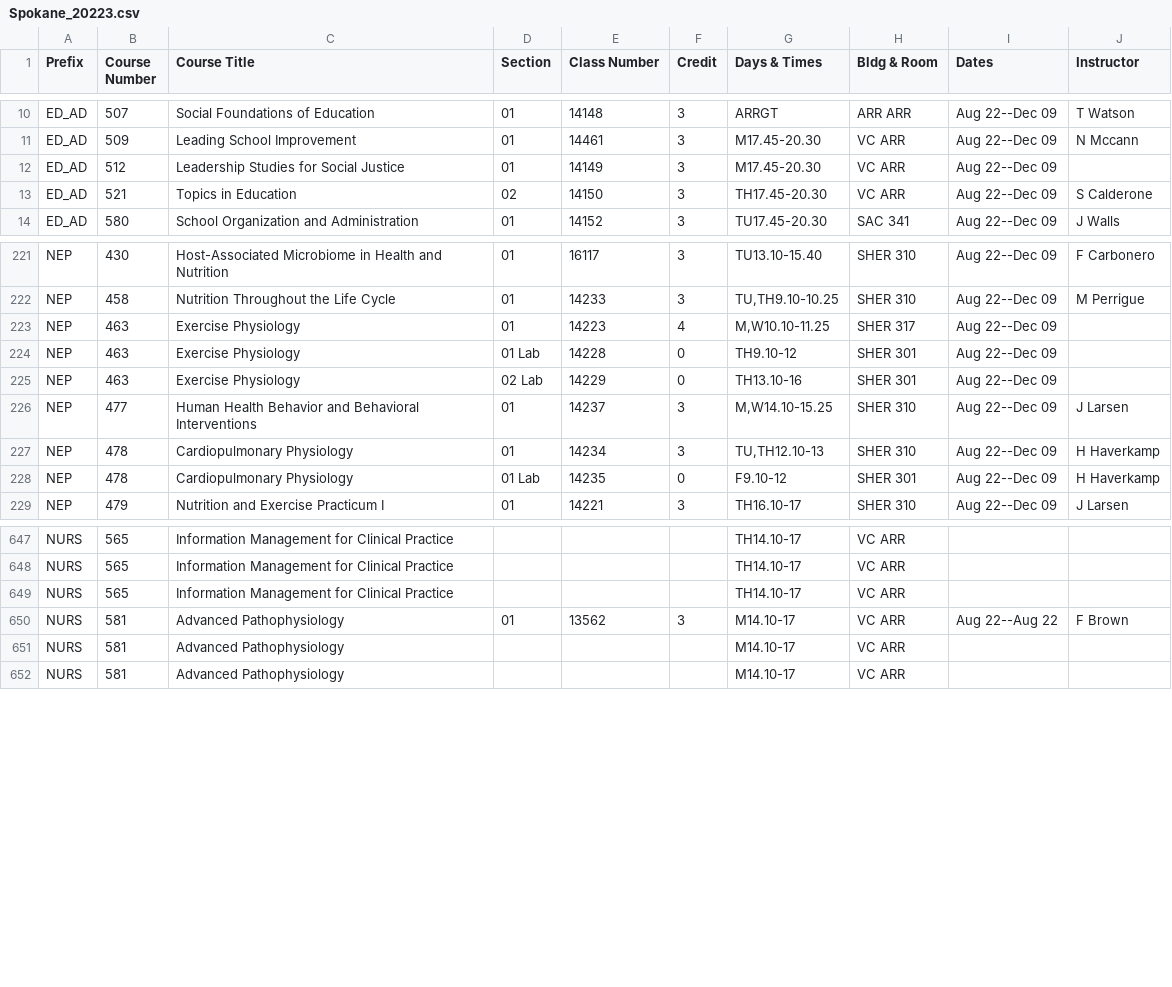
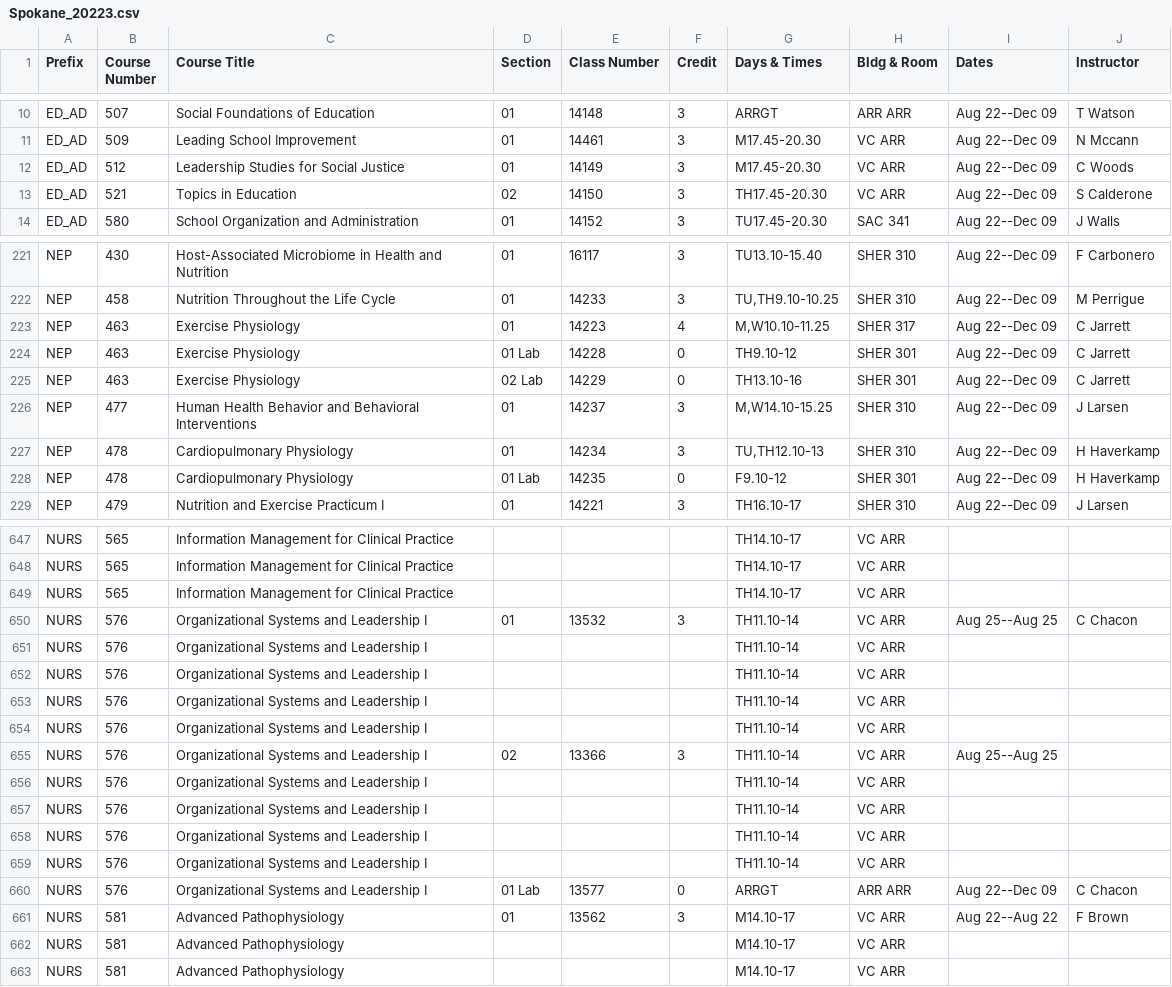
Before and after one commit to shinyamagami/WSU_courses, a CSV file: outputs/Spokane_20223.csv, drawn as a sheet; only a part is shown, gaps mark what is left out.

```diff
--- a/outputs/Spokane_20223.csv
+++ b/outputs/Spokane_20223.csv
@@ -11,3 +11,3 @@ ED_AD,507,Social Foundations of Education,01,14148,3,ARRGT,ARR ARR,Aug 22--Dec 0
 ED_AD,509,Leading School Improvement,01,14461,3,M17.45-20.30,VC ARR,Aug 22--Dec 09,N Mccann
-ED_AD,512,Leadership Studies for Social Justice,01,14149,3,M17.45-20.30,VC ARR,Aug 22--Dec 09,""
+ED_AD,512,Leadership Studies for Social Justice,01,14149,3,M17.45-20.30,VC ARR,Aug 22--Dec 09,C Woods
 ED_AD,521,Topics in Education,02,14150,3,TH17.45-20.30,VC ARR,Aug 22--Dec 09,S Calderone
@@ -222,5 +222,5 @@ NEP,430,Host-Associated Microbiome in Health and Nutrition,01,16117,3,TU13.10-15
 NEP,458,Nutrition Throughout the Life Cycle,01,14233,3,"TU,TH9.10-10.25",SHER 310,Aug 22--Dec 09,M Perrigue
-NEP,463,Exercise Physiology,01,14223,4,"M,W10.10-11.25",SHER 317,Aug 22--Dec 09,""
-NEP,463,Exercise Physiology,01 Lab,14228,0,TH9.10-12,SHER 301,Aug 22--Dec 09,""
-NEP,463,Exercise Physiology,02 Lab,14229,0,TH13.10-16,SHER 301,Aug 22--Dec 09,""
+NEP,463,Exercise Physiology,01,14223,4,"M,W10.10-11.25",SHER 317,Aug 22--Dec 09,C Jarrett
+NEP,463,Exercise Physiology,01 Lab,14228,0,TH9.10-12,SHER 301,Aug 22--Dec 09,C Jarrett
+NEP,463,Exercise Physiology,02 Lab,14229,0,TH13.10-16,SHER 301,Aug 22--Dec 09,C Jarrett
 NEP,477,Human Health Behavior and Behavioral Interventions,01,14237,3,"M,W14.10-15.25",SHER 310,Aug 22--Dec 09,J Larsen
@@ -649,2 +649,13 @@ NURS,565,Information Management for Clinical Practice,"","","",TH14.10-17,VC ARR
 NURS,565,Information Management for Clinical Practice,"","","",TH14.10-17,VC ARR,"",""
+NURS,576,Organizational Systems and Leadership I,01,13532,3,TH11.10-14,VC ARR,Aug 25--Aug 25,C Chacon
+NURS,576,Organizational Systems and Leadership I,"","","",TH11.10-14,VC ARR,"",""
+NURS,576,Organizational Systems and Leadership I,"","","",TH11.10-14,VC ARR,"",""
+NURS,576,Organizational Systems and Leadership I,"","","",TH11.10-14,VC ARR,"",""
+NURS,576,Organizational Systems and Leadership I,"","","",TH11.10-14,VC ARR,"",""
+NURS,576,Organizational Systems and Leadership I,02,13366,3,TH11.10-14,VC ARR,Aug 25--Aug 25,""
+NURS,576,Organizational Systems and Leadership I,"","","",TH11.10-14,VC ARR,"",""
+NURS,576,Organizational Systems and Leadership I,"","","",TH11.10-14,VC ARR,"",""
+NURS,576,Organizational Systems and Leadership I,"","","",TH11.10-14,VC ARR,"",""
+NURS,576,Organizational Systems and Leadership I,"","","",TH11.10-14,VC ARR,"",""
+NURS,576,Organizational Systems and Leadership I,01 Lab,13577,0,ARRGT,ARR ARR,Aug 22--Dec 09,C Chacon
 NURS,581,Advanced Pathophysiology,01,13562,3,M14.10-17,VC ARR,Aug 22--Aug 22,F Brown
```
Also changed, not shown: outputs/DDP_20223.csv, outputs/Everett_20223.csv, 4 other files.
